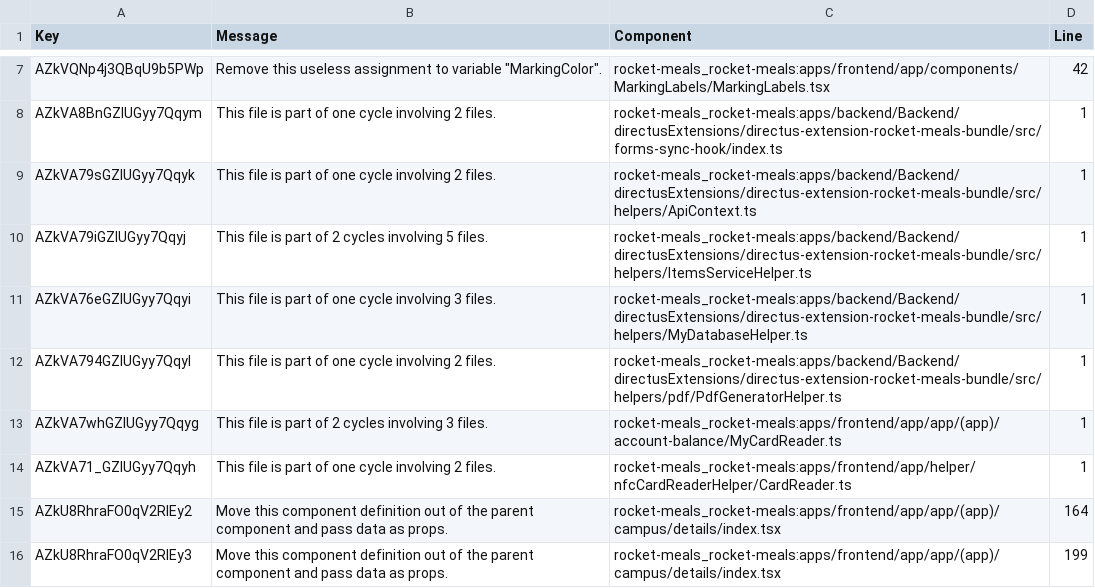
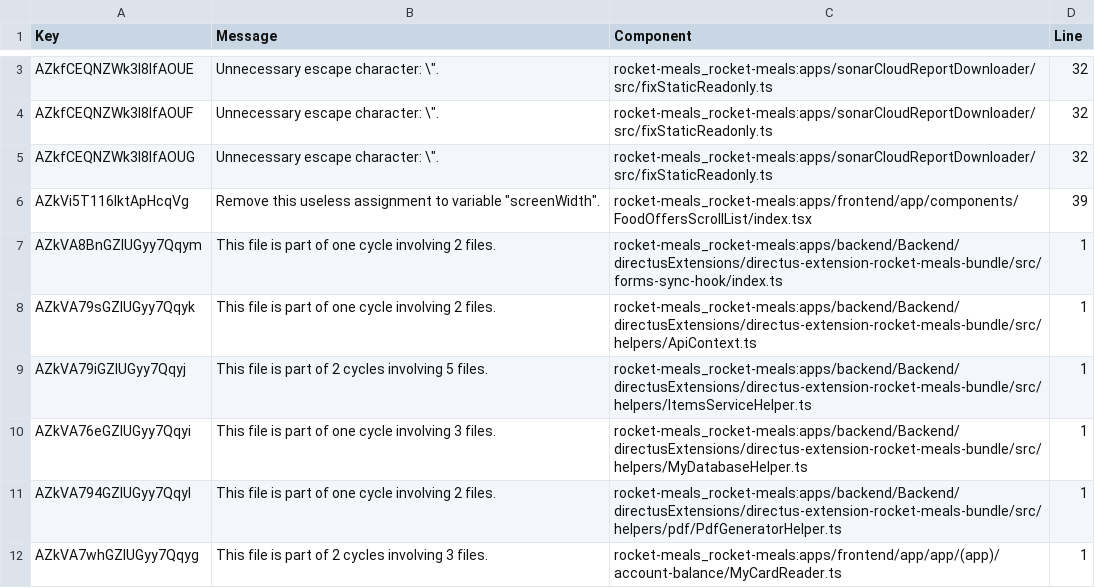
Before and after one commit to rocket-meals/muenster, a CSV file: apps/sonarCloudReportDownloader/reports/report_maintainability.csv, drawn as a sheet; only a part is shown, gaps mark what is left out; the shorter side is filled out with more unchanged rows; removed rows and columns are numbered as before the commit, all else as after; the diff covers the shown part only; the diff names each change by its address in the sheet, - before the commit and + after, or states it on an @@ line.

```diff
--- a/apps/sonarCloudReportDownloader/reports/report_maintainability.csv
+++ b/apps/sonarCloudReportDownloader/reports/report_maintainability.csv
-row 7: AZkVQNp4j3QBqU9b5PWp | Remove this useless assignment to variable "MarkingColor". | rocket-meals_rocket-meals:apps/frontend/app/components/MarkingLabels/MarkingLabels.tsx | 42
+row 3: AZkfCEQNZWk3l8lfAOUE | Unnecessary escape character: \". | rocket-meals_rocket-meals:apps/sonarCloudReportDownloader/src/fixStaticReadonly.ts | 32
+row 4: AZkfCEQNZWk3l8lfAOUF | Unnecessary escape character: \". | rocket-meals_rocket-meals:apps/sonarCloudReportDownloader/src/fixStaticReadonly.ts | 32
+row 5: AZkfCEQNZWk3l8lfAOUG | Unnecessary escape character: \". | rocket-meals_rocket-meals:apps/sonarCloudReportDownloader/src/fixStaticReadonly.ts | 32
+row 6: AZkVi5T116IktApHcqVg | Remove this useless assignment to variable "screenWidth". | rocket-meals_rocket-meals:apps/frontend/app/components/FoodOffersScrollList/index.tsx | 39
```
Also changed, not shown: 9 removed rows and 6 edited cells elsewhere in this file, 1 other file.
